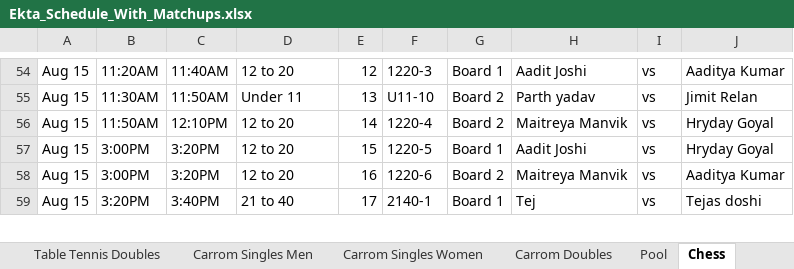
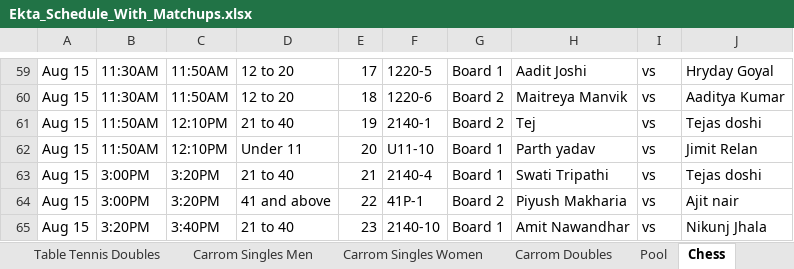
Before and after one commit to AnkitK1993/ekta-indoor-games, an Excel workbook: Ekta_Schedule_With_Matchups.xlsx, sheet Chess, drawn as a sheet; only a part is shown, gaps mark what is left out; values as stored, in another font and other column widths than the file's, no cell formats; addresses are those after the commit; the diff covers the shown part only; the diff names each change by its address in the sheet, - before the commit and + after, or states it on an @@ line.

```diff
--- a/Ekta_Schedule_With_Matchups.xlsx (sheet Chess)
+++ b/Ekta_Schedule_With_Matchups.xlsx (sheet Chess)
-B59: 11:20AM
+B59: 11:30AM
-C59: 11:40AM
+C59: 11:50AM
-E59: 12
+E59: 17
-F59: 1220-3
+F59: 1220-5
-J59: Aaditya Kumar
+J59: Hryday Goyal
-D60: Under 11
+D60: 12 to 20
-E60: 13
+E60: 18
-F60: U11-10
+F60: 1220-6
-H60: Parth yadav
+H60: Maitreya Manvik
-J60: Jimit Relan
+J60: Aaditya Kumar
-D61: 12 to 20
+D61: 21 to 40
-E61: 14
+E61: 19
-F61: 1220-4
+F61: 2140-1
-H61: Maitreya Manvik
+H61: Tej
-J61: Hryday Goyal
+J61: Tejas doshi
+row 62: Aug 15 | 11:50AM | 12:10PM | Under 11 | 20 | U11-10 | Board 1 | Parth yadav | vs | Jimit Relan
-D63: 12 to 20
+D63: 21 to 40
-E63: 15
+E63: 21
-F63: 1220-5
+F63: 2140-4
-H63: Aadit Joshi
+H63: Swati Tripathi
-J63: Hryday Goyal
+J63: Tejas doshi
-D64: 12 to 20
+D64: 41 and above
-E64: 16
+E64: 22
-F64: 1220-6
+F64: 41P-1
-H64: Maitreya Manvik
+H64: Piyush Makharia
-J64: Aaditya Kumar
+J64: Ajit nair
-E65: 17
+E65: 23
-F65: 2140-1
+F65: 2140-10
-H65: Tej
+H65: Amit Nawandhar
-J65: Tejas doshi
+J65: Nikunj Jhala
```
Also changed, not shown: 16 added rows, 17 removed rows and 145 edited cells elsewhere in this sheet, sheet Overview, cell formats, ekta-games-import-297.xlsx, 2 other files.
